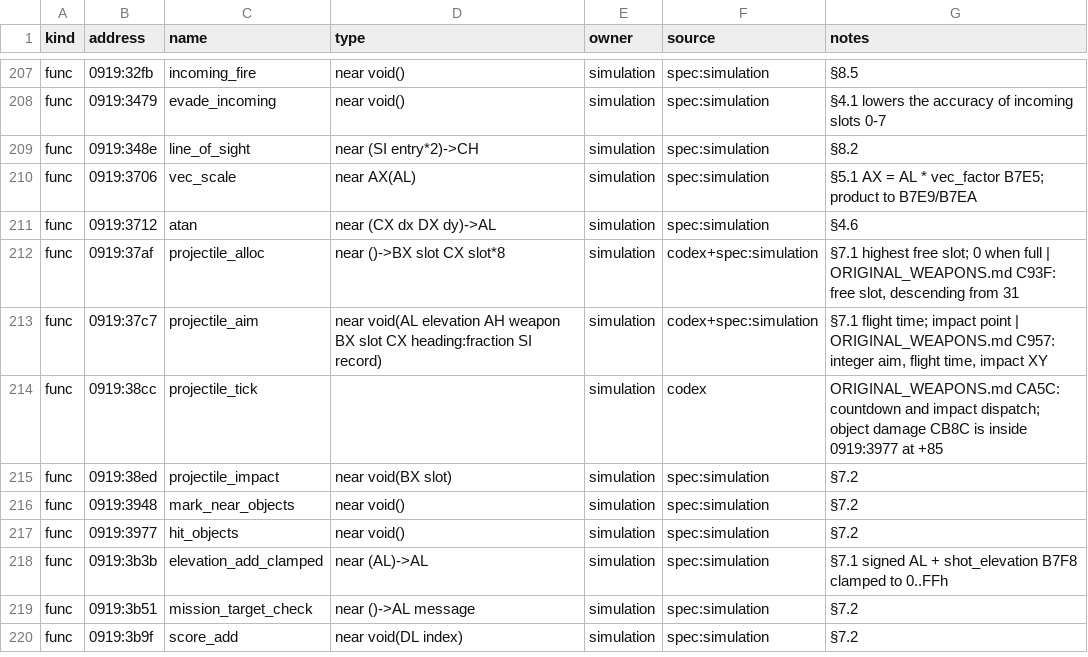
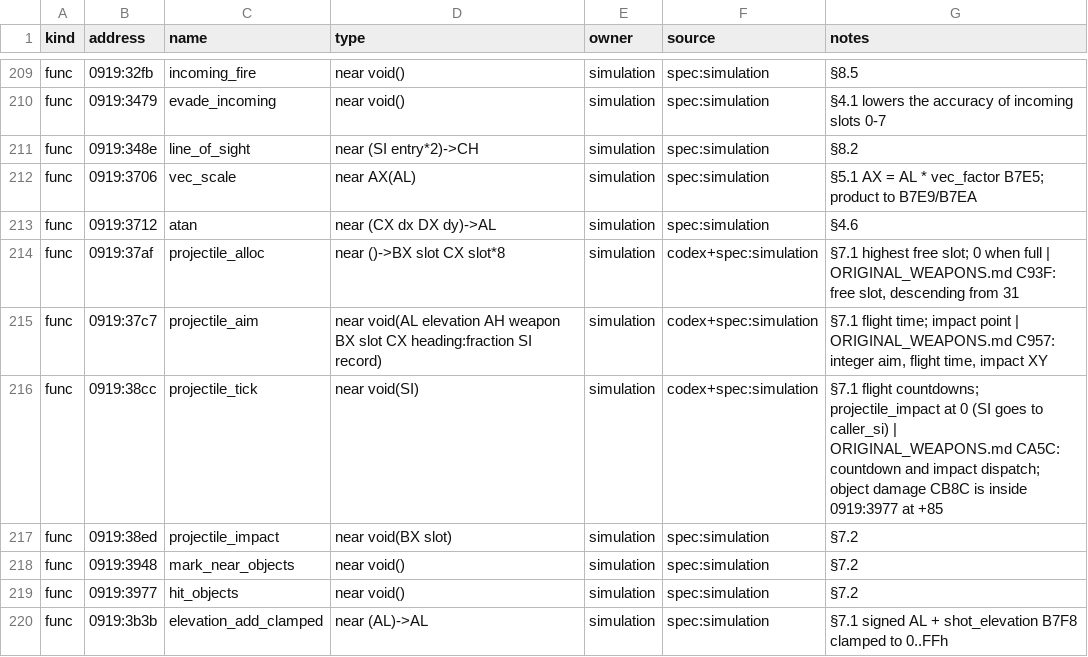
Before and after one commit to PlasticCog/Gunboat, a CSV file: reverse_engineering/symbols.csv, drawn as a sheet; only a part is shown, gaps mark what is left out; the shorter side is filled out with more unchanged rows; the diff covers the shown part only.

```diff
--- a/reverse_engineering/symbols.csv
+++ b/reverse_engineering/symbols.csv
@@ -213,3 +215,3 @@ func,0919:37af,projectile_alloc,near ()->BX slot CX slot*8,simulation,codex+spec
 func,0919:37c7,projectile_aim,near void(AL elevation AH weapon BX slot CX heading:fraction SI record),simulation,codex+spec:simulation,"§7.1 flight time; impact point | ORIGINAL_WEAPONS.md C957: integer aim, flight time, impact XY"
-func,0919:38cc,projectile_tick,,simulation,codex,ORIGINAL_WEAPONS.md CA5C: countdown and impact dispatch; object damage CB8C is inside 0919:3977 at +85
+func,0919:38cc,projectile_tick,near void(SI),simulation,codex+spec:simulation,§7.1 flight countdowns; projectile_impact at 0 (SI goes to caller_si) | ORIGINAL_WEAPONS.md CA5C: countdown and impact dispatch; object damage CB8C is inside 0919:3977 at +85
 func,0919:38ed,projectile_impact,near void(BX slot),simulation,spec:simulation,§7.2
```
Also changed, not shown: 11 added rows and 7 edited cells elsewhere in this file, reverse_engineering/spec/simulation_symbols.csv, 18 other files.
